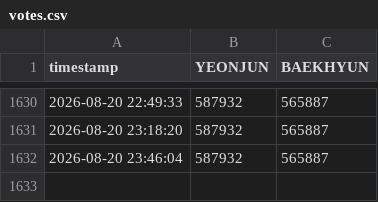
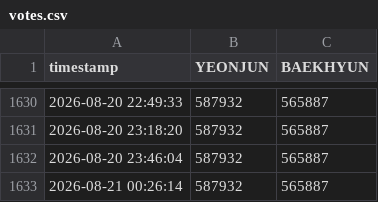
Before and after one commit to thanariuswalker-prog/vote-tracker, a CSV file: votes.csv, drawn as a sheet; only a part is shown, gaps mark what is left out.

```diff
--- a/votes.csv
+++ b/votes.csv
@@ -1632 +1632,2 @@ timestamp,YEONJUN,BAEKHYUN
 2026-08-20 23:46:04,587932,565887
+2026-08-21 00:26:14,587932,565887
```
